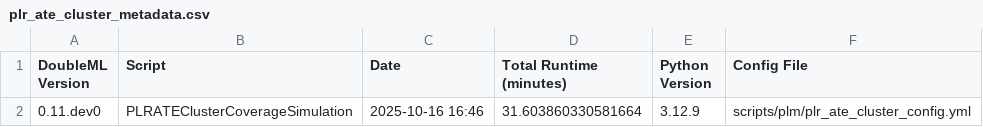
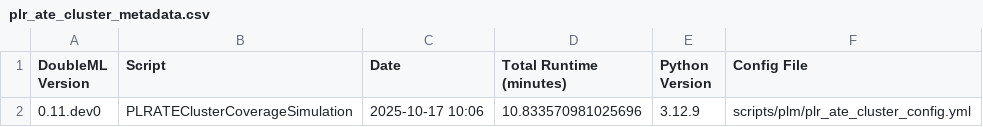
Before and after one commit to DoubleML/doubleml-coverage, a CSV file: results/plm/plr_ate_cluster_metadata.csv, drawn as a sheet.

```diff
--- a/results/plm/plr_ate_cluster_metadata.csv
+++ b/results/plm/plr_ate_cluster_metadata.csv
@@ -1,2 +1,2 @@
 DoubleML Version,Script,Date,Total Runtime (minutes),Python Version,Config File
-0.11.dev0,PLRATEClusterCoverageSimulation,2025-10-16 16:46,31.603860330581664,3.12.9,scripts/plm/plr_ate_cluster_config.yml
+0.11.dev0,PLRATEClusterCoverageSimulation,2025-10-17 10:06,10.833570981025696,3.12.9,scripts/plm/plr_ate_cluster_config.yml
```
Also changed, not shown: results/plm/plr_ate_cluster_coverage.csv, 6 other files.
